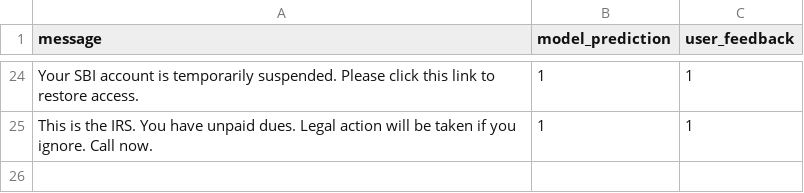
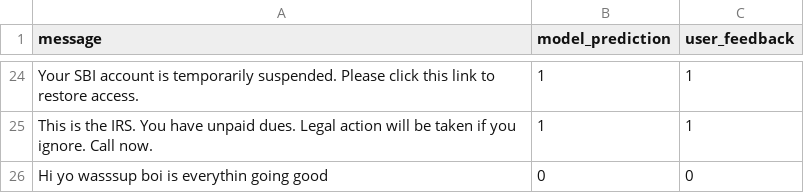
Before and after one commit to MohammadZiyafatAbbas/SMS-Spam-Detector, a CSV file: data/feedback.csv, drawn as a sheet; only a part is shown, gaps mark what is left out.

Commit message:
Update feedback.csv from Streamlit app

```diff
--- a/data/feedback.csv
+++ b/data/feedback.csv
@@ -25 +25,2 @@ Your SBI account is temporarily suspended. Please click this link to restore acc
 This is the IRS. You have unpaid dues. Legal action will be taken if you ignore. Call now.,1,1
+Hi yo wasssup boi is everythin going good,0,0
```
